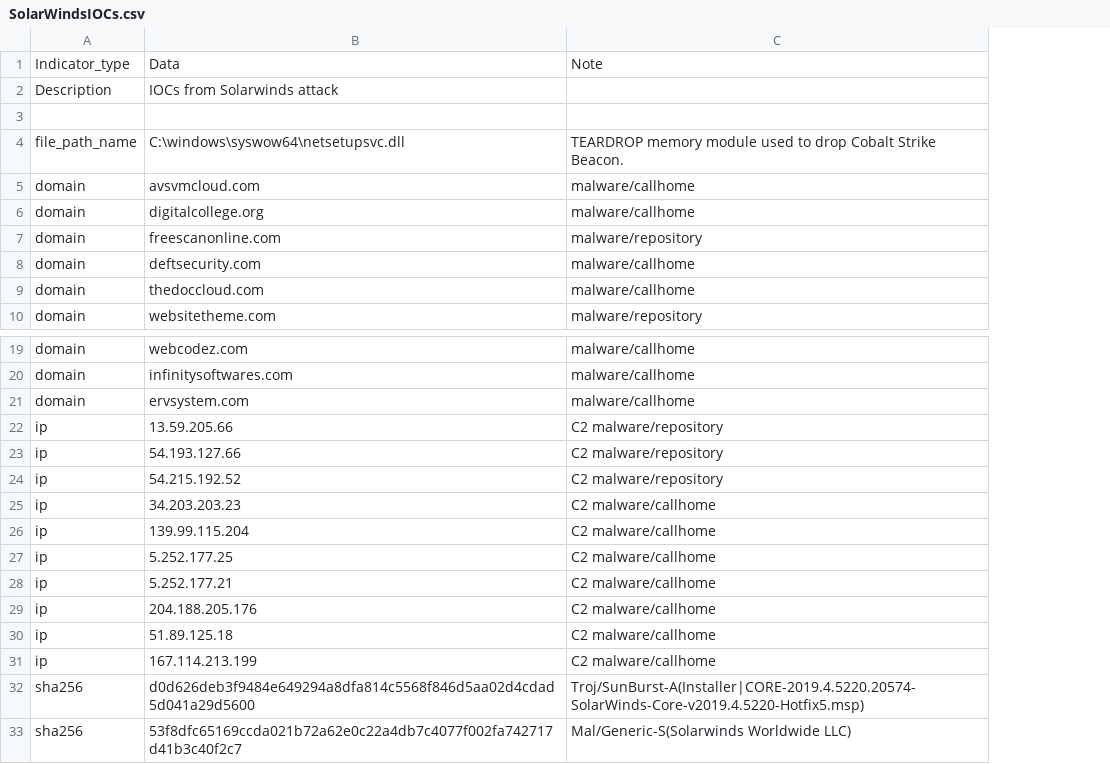
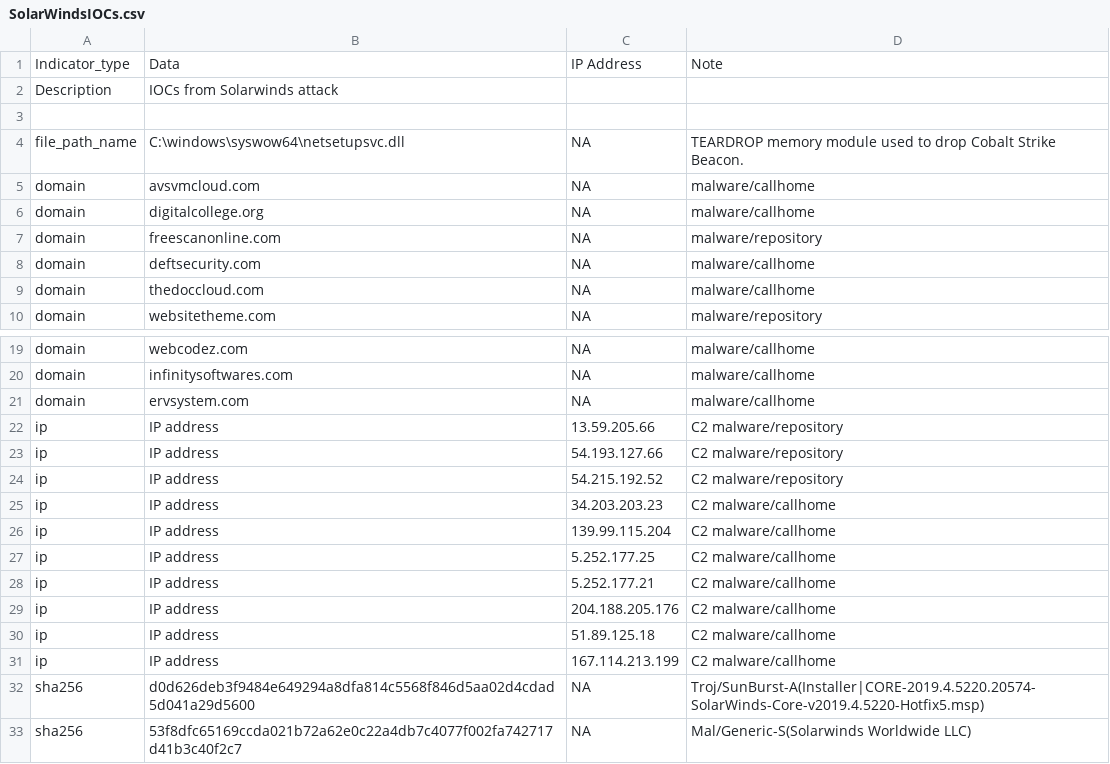
Before and after one commit to codepath/cyb102-file-storage, a CSV file: SolarWindsIOCs.csv, drawn as a sheet; only a part is shown, gaps mark what is left out; the diff names each change by its address in the sheet, - before the commit and + after, or states it on an @@ line.

```diff
--- a/SolarWindsIOCs.csv
+++ b/SolarWindsIOCs.csv
+column C, rows 1-10: IP Address |  |  | NA | NA | NA | NA | NA | NA | NA; rows 19-33: NA | NA | NA | 13.59.205.66 | 54.193.127.66 | 54.215.192.52 | 34.203.203.23 | 139.99.115.204 | 5.252.177.25 | 5.252.177.21 | 204.188.205.176 | 51.89.125.18 | 167.114.213.199 | NA | NA
-B22: 13.59.205.66
+B22: IP address
-B23: 54.193.127.66
+B23: IP address
-B24: 54.215.192.52
+B24: IP address
-B25: 34.203.203.23
+B25: IP address
-B26: 139.99.115.204
+B26: IP address
-B27: 5.252.177.25
+B27: IP address
-B28: 5.252.177.21
+B28: IP address
-B29: 204.188.205.176
+B29: IP address
-B30: 51.89.125.18
+B30: IP address
-B31: 167.114.213.199
+B31: IP address
```
Also changed, not shown: 1 other file.
